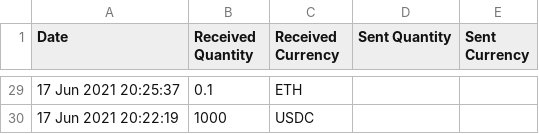
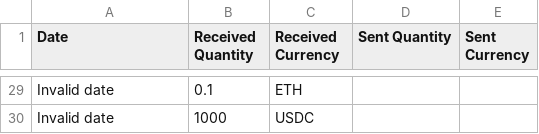
Before and after one commit to sachin-panayil/Crypto-Transactions, a CSV file: transactions.csv, drawn as a sheet; only a part is shown, gaps mark what is left out; the diff covers the shown part only.

```diff
--- a/transactions.csv
+++ b/transactions.csv
@@ -29,2 +29,2 @@ Date,Received Quantity,Received Currency,Sent Quantity,Sent Currency
-17 Jun 2021 20:25:37,0.1,ETH,,
-17 Jun 2021 20:22:19,1000,USDC,,
+Invalid date,0.1,ETH,,
+Invalid date,1000,USDC,,
```
Also changed, not shown: 27 edited cells elsewhere in this file, 4 other files.
